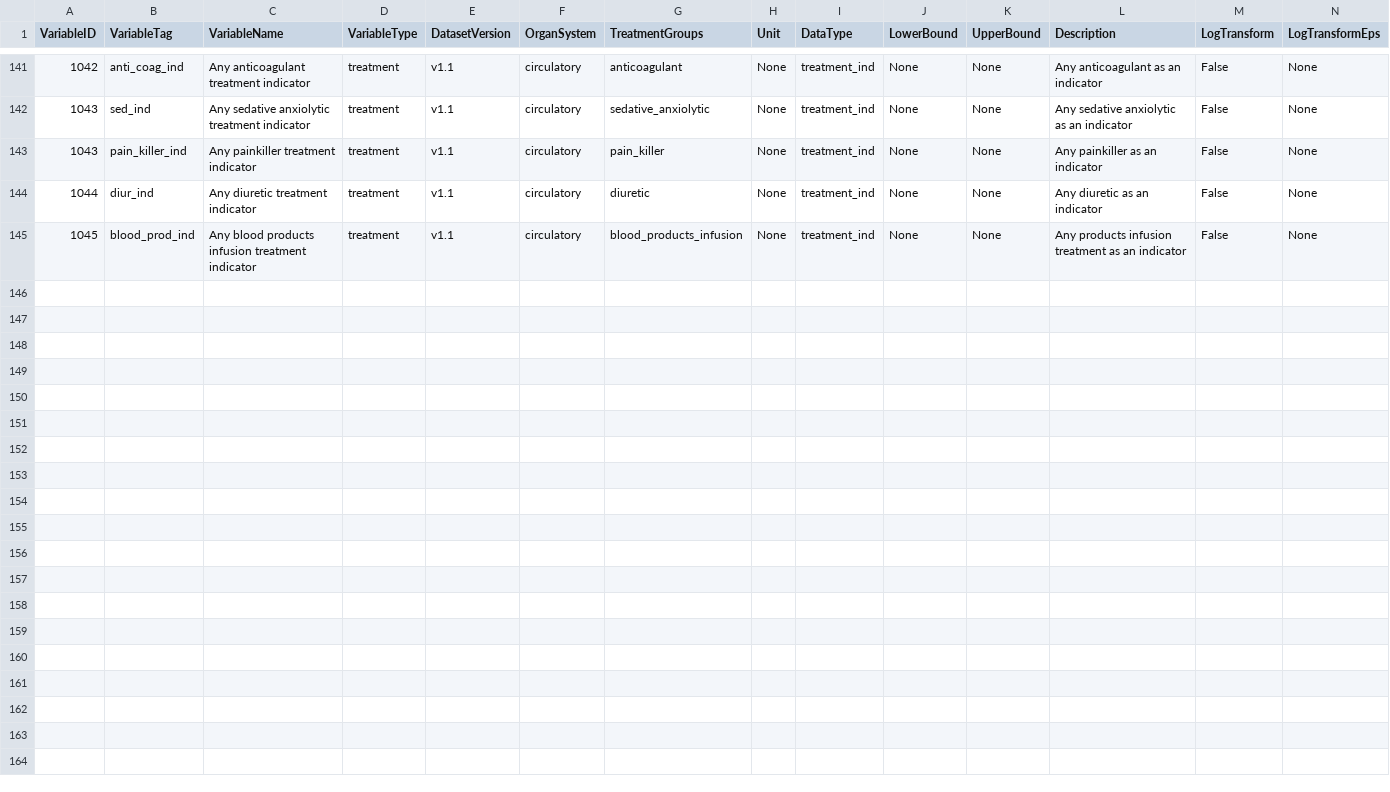
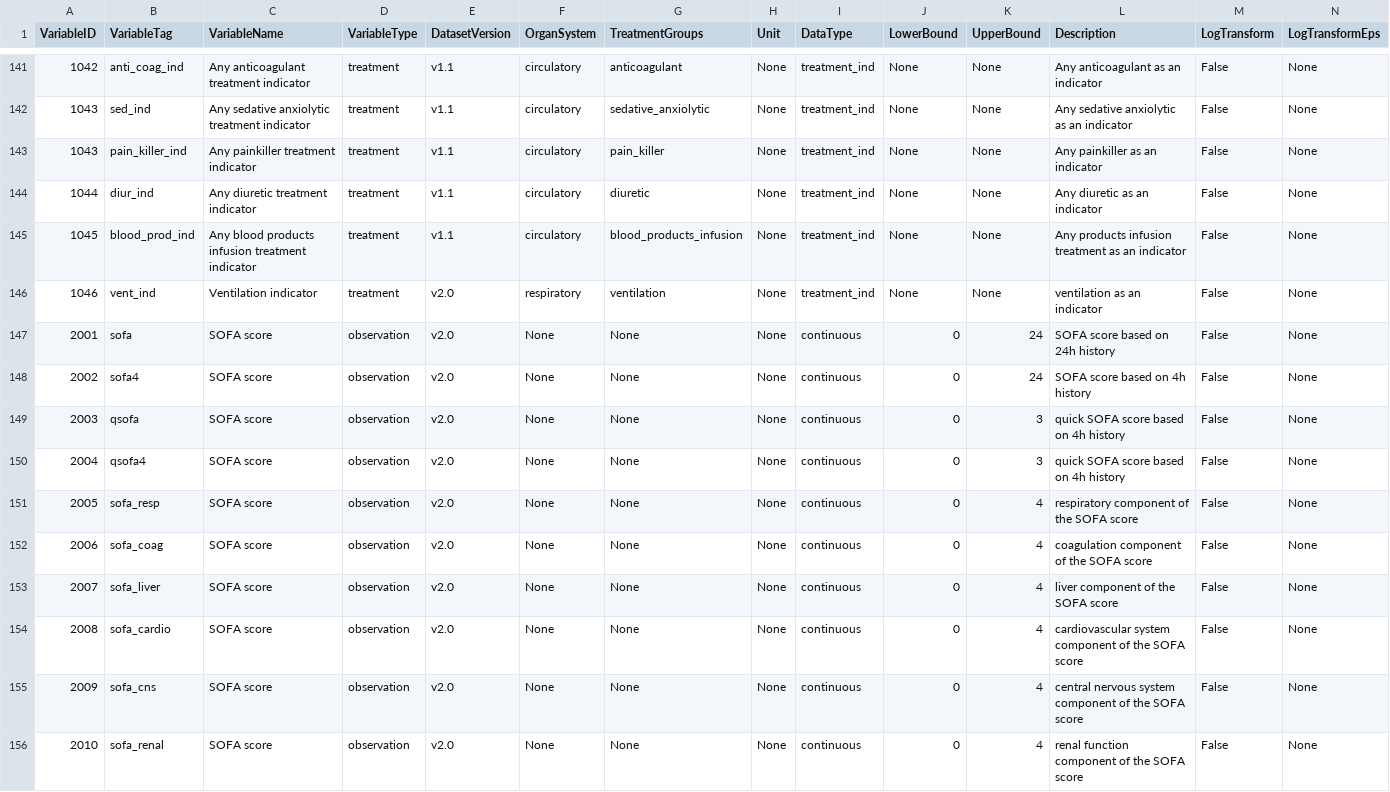
Before and after one commit to mlondschien/icu-benchmarks, a TSV file: resources/variable_reference.tsv, drawn as a sheet; only a part is shown, gaps mark what is left out; rows hold the shown columns only; the diff names each change by its address in the sheet, - before the commit and + after, or states it on an @@ line.

Commit message:
Sofa (#37)
* add sofa.

* Udpate variable_reference.tsv

* No other_invasive

```diff
--- a/resources/variable_reference.tsv
+++ b/resources/variable_reference.tsv
+row 146: 1046 | vent_ind | Ventilation indicator | treatment | v2.0 | respiratory | ventilation | None | treatment_ind | None | None | ventilation as an indicator | False | None
+row 147: 2001 | sofa | SOFA score | observation | v2.0 | None | None | None | continuous | 0 | 24 | SOFA score based on 24h history | False | None
+row 148: 2002 | sofa4 | SOFA score | observation | v2.0 | None | None | None | continuous | 0 | 24 | SOFA score based on 4h history | False | None
+row 149: 2003 | qsofa | SOFA score | observation | v2.0 | None | None | None | continuous | 0 | 3 | quick SOFA score based on 4h history | False | None
+row 150: 2004 | qsofa4 | SOFA score | observation | v2.0 | None | None | None | continuous | 0 | 3 | quick SOFA score based on 4h history | False | None
+row 151: 2005 | sofa_resp | SOFA score | observation | v2.0 | None | None | None | continuous | 0 | 4 | respiratory component of the SOFA score | False | None
+row 152: 2006 | sofa_coag | SOFA score | observation | v2.0 | None | None | None | continuous | 0 | 4 | coagulation component of the SOFA score | False | None
+row 153: 2007 | sofa_liver | SOFA score | observation | v2.0 | None | None | None | continuous | 0 | 4 | liver component of the SOFA score | False | None
+row 154: 2008 | sofa_cardio | SOFA score | observation | v2.0 | None | None | None | continuous | 0 | 4 | cardiovascular system component of the SOFA score | False | None
+row 155: 2009 | sofa_cns | SOFA score | observation | v2.0 | None | None | None | continuous | 0 | 4 | central nervous system component of the SOFA score | False | None
+row 156: 2010 | sofa_renal | SOFA score | observation | v2.0 | None | None | None | continuous | 0 | 4 | renal function component of the SOFA score | False | None
```
